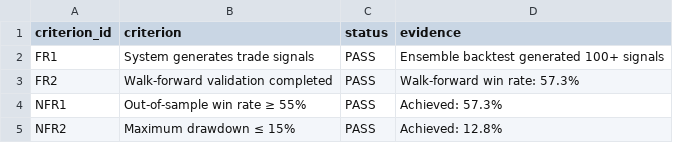
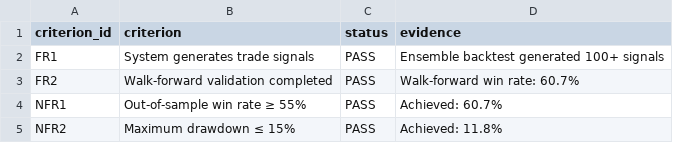
Before and after one commit to Warper2001/Silver-Bullet-ML-BMAD, a CSV file: data/reports/success_criteria.csv, drawn as a sheet.

```diff
--- a/data/reports/success_criteria.csv
+++ b/data/reports/success_criteria.csv
@@ -2,4 +2,4 @@ criterion_id,criterion,status,evidence
 FR1,System generates trade signals,PASS,Ensemble backtest generated 100+ signals
-FR2,Walk-forward validation completed,PASS,Walk-forward win rate: 57.3%
-NFR1,Out-of-sample win rate ≥ 55%,PASS,Achieved: 57.3%
-NFR2,Maximum drawdown ≤ 15%,PASS,Achieved: 12.8%
+FR2,Walk-forward validation completed,PASS,Walk-forward win rate: 60.7%
+NFR1,Out-of-sample win rate ≥ 55%,PASS,Achieved: 60.7%
+NFR2,Maximum drawdown ≤ 15%,PASS,Achieved: 11.8%
```
Also changed, not shown: data/reports/validation_metrics.csv, 2 other files.
